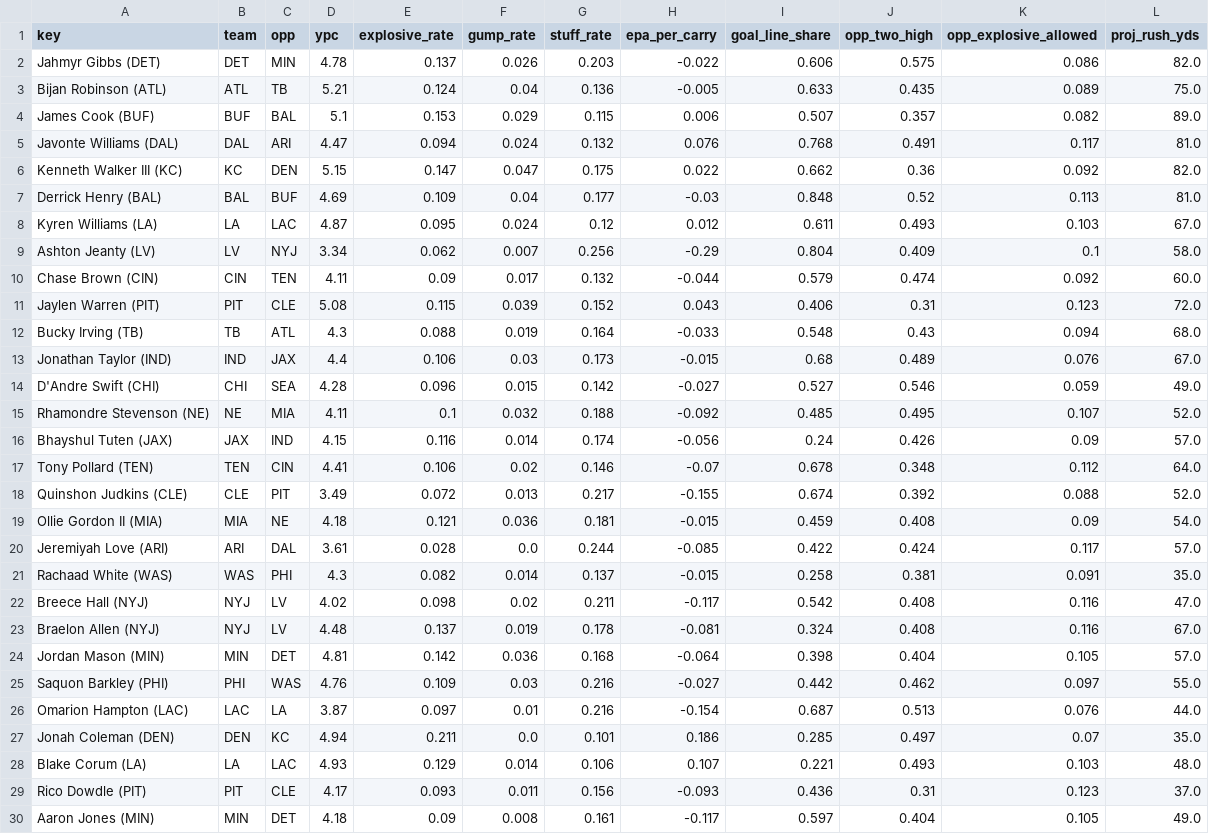
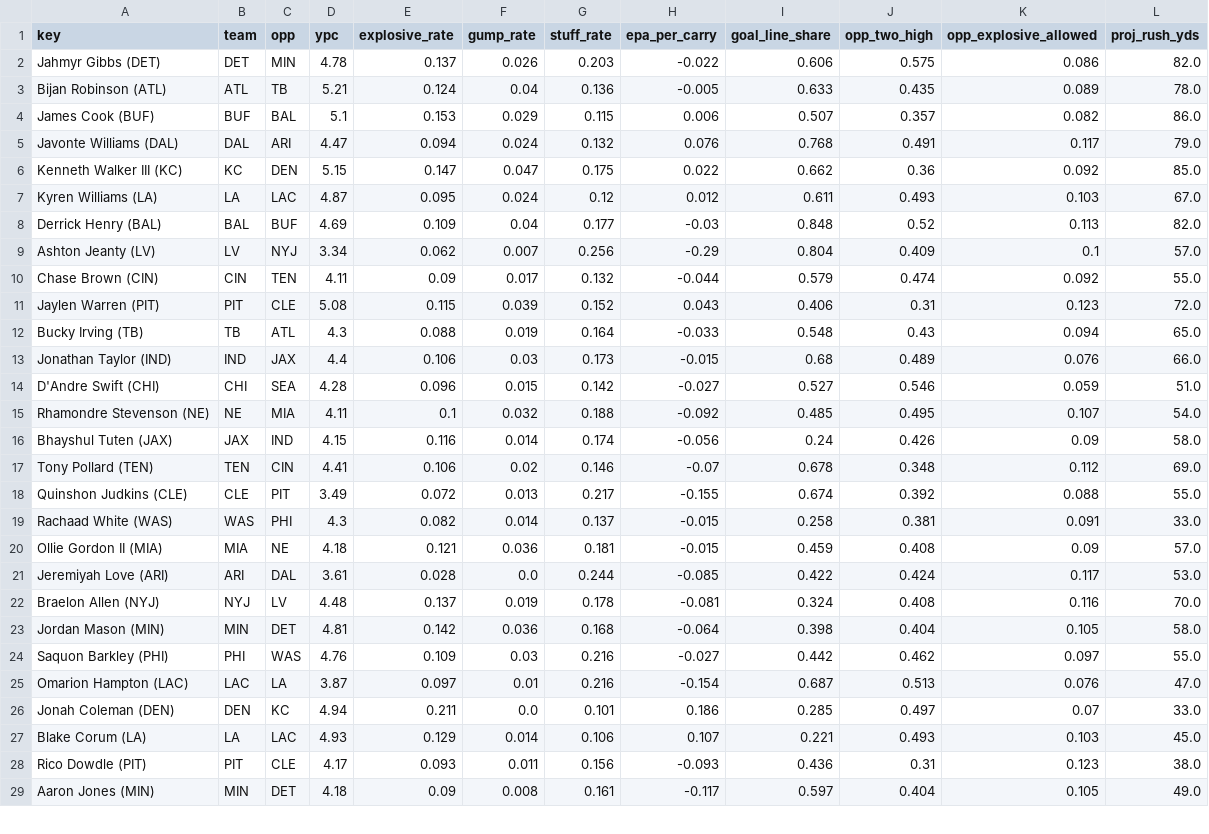
Before and after one commit to Cichon1/FantasyOracle, a CSV file: docs/data/rb_profiles_v5.csv, drawn as a sheet; only a part is shown; the diff covers the shown part only.

```diff
--- a/docs/data/rb_profiles_v5.csv
+++ b/docs/data/rb_profiles_v5.csv
@@ -2,29 +2,28 @@ key,team,opp,ypc,explosive_rate,gump_rate,stuff_rate,epa_per_carry,goal_line_sha
 Jahmyr Gibbs (DET),DET,MIN,4.78,0.137,0.026,0.203,-0.022,0.606,0.575,0.086,82.0
-Bijan Robinson (ATL),ATL,TB,5.21,0.124,0.04,0.136,-0.005,0.633,0.435,0.089,75.0
-James Cook (BUF),BUF,BAL,5.1,0.153,0.029,0.115,0.006,0.507,0.357,0.082,89.0
-Javonte Williams (DAL),DAL,ARI,4.47,0.094,0.024,0.132,0.076,0.768,0.491,0.117,81.0
-Kenneth Walker III (KC),KC,DEN,5.15,0.147,0.047,0.175,0.022,0.662,0.36,0.092,82.0
-Derrick Henry (BAL),BAL,BUF,4.69,0.109,0.04,0.177,-0.03,0.848,0.52,0.113,81.0
+Bijan Robinson (ATL),ATL,TB,5.21,0.124,0.04,0.136,-0.005,0.633,0.435,0.089,78.0
+James Cook (BUF),BUF,BAL,5.1,0.153,0.029,0.115,0.006,0.507,0.357,0.082,86.0
+Javonte Williams (DAL),DAL,ARI,4.47,0.094,0.024,0.132,0.076,0.768,0.491,0.117,79.0
+Kenneth Walker III (KC),KC,DEN,5.15,0.147,0.047,0.175,0.022,0.662,0.36,0.092,85.0
 Kyren Williams (LA),LA,LAC,4.87,0.095,0.024,0.12,0.012,0.611,0.493,0.103,67.0
-Ashton Jeanty (LV),LV,NYJ,3.34,0.062,0.007,0.256,-0.29,0.804,0.409,0.1,58.0
-Chase Brown (CIN),CIN,TEN,4.11,0.09,0.017,0.132,-0.044,0.579,0.474,0.092,60.0
+Derrick Henry (BAL),BAL,BUF,4.69,0.109,0.04,0.177,-0.03,0.848,0.52,0.113,82.0
+Ashton Jeanty (LV),LV,NYJ,3.34,0.062,0.007,0.256,-0.29,0.804,0.409,0.1,57.0
+Chase Brown (CIN),CIN,TEN,4.11,0.09,0.017,0.132,-0.044,0.579,0.474,0.092,55.0
 Jaylen Warren (PIT),PIT,CLE,5.08,0.115,0.039,0.152,0.043,0.406,0.31,0.123,72.0
-Bucky Irving (TB),TB,ATL,4.3,0.088,0.019,0.164,-0.033,0.548,0.43,0.094,68.0
-Jonathan Taylor (IND),IND,JAX,4.4,0.106,0.03,0.173,-0.015,0.68,0.489,0.076,67.0
-D'Andre Swift (CHI),CHI,SEA,4.28,0.096,0.015,0.142,-0.027,0.527,0.546,0.059,49.0
-Rhamondre Stevenson (NE),NE,MIA,4.11,0.1,0.032,0.188,-0.092,0.485,0.495,0.107,52.0
-Bhayshul Tuten (JAX),JAX,IND,4.15,0.116,0.014,0.174,-0.056,0.24,0.426,0.09,57.0
-Tony Pollard (TEN),TEN,CIN,4.41,0.106,0.02,0.146,-0.07,0.678,0.348,0.112,64.0
-Quinshon Judkins (CLE),CLE,PIT,3.49,0.072,0.013,0.217,-0.155,0.674,0.392,0.088,52.0
-Ollie Gordon II (MIA),MIA,NE,4.18,0.121,0.036,0.181,-0.015,0.459,0.408,0.09,54.0
-Jeremiyah Love (ARI),ARI,DAL,3.61,0.028,0.0,0.244,-0.085,0.422,0.424,0.117,57.0
-Rachaad White (WAS),WAS,PHI,4.3,0.082,0.014,0.137,-0.015,0.258,0.381,0.091,35.0
-Breece Hall (NYJ),NYJ,LV,4.02,0.098,0.02,0.211,-0.117,0.542,0.408,0.116,47.0
-Braelon Allen (NYJ),NYJ,LV,4.48,0.137,0.019,0.178,-0.081,0.324,0.408,0.116,67.0
-Jordan Mason (MIN),MIN,DET,4.81,0.142,0.036,0.168,-0.064,0.398,0.404,0.105,57.0
+Bucky Irving (TB),TB,ATL,4.3,0.088,0.019,0.164,-0.033,0.548,0.43,0.094,65.0
+Jonathan Taylor (IND),IND,JAX,4.4,0.106,0.03,0.173,-0.015,0.68,0.489,0.076,66.0
+D'Andre Swift (CHI),CHI,SEA,4.28,0.096,0.015,0.142,-0.027,0.527,0.546,0.059,51.0
+Rhamondre Stevenson (NE),NE,MIA,4.11,0.1,0.032,0.188,-0.092,0.485,0.495,0.107,54.0
+Bhayshul Tuten (JAX),JAX,IND,4.15,0.116,0.014,0.174,-0.056,0.24,0.426,0.09,58.0
+Tony Pollard (TEN),TEN,CIN,4.41,0.106,0.02,0.146,-0.07,0.678,0.348,0.112,69.0
+Quinshon Judkins (CLE),CLE,PIT,3.49,0.072,0.013,0.217,-0.155,0.674,0.392,0.088,55.0
+Rachaad White (WAS),WAS,PHI,4.3,0.082,0.014,0.137,-0.015,0.258,0.381,0.091,33.0
+Ollie Gordon II (MIA),MIA,NE,4.18,0.121,0.036,0.181,-0.015,0.459,0.408,0.09,57.0
+Jeremiyah Love (ARI),ARI,DAL,3.61,0.028,0.0,0.244,-0.085,0.422,0.424,0.117,53.0
+Braelon Allen (NYJ),NYJ,LV,4.48,0.137,0.019,0.178,-0.081,0.324,0.408,0.116,70.0
+Jordan Mason (MIN),MIN,DET,4.81,0.142,0.036,0.168,-0.064,0.398,0.404,0.105,58.0
 Saquon Barkley (PHI),PHI,WAS,4.76,0.109,0.03,0.216,-0.027,0.442,0.462,0.097,55.0
-Omarion Hampton (LAC),LAC,LA,3.87,0.097,0.01,0.216,-0.154,0.687,0.513,0.076,44.0
-Jonah Coleman (DEN),DEN,KC,4.94,0.211,0.0,0.101,0.186,0.285,0.497,0.07,35.0
-Blake Corum (LA),LA,LAC,4.93,0.129,0.014,0.106,0.107,0.221,0.493,0.103,48.0
-Rico Dowdle (PIT),PIT,CLE,4.17,0.093,0.011,0.156,-0.093,0.436,0.31,0.123,37.0
+Omarion Hampton (LAC),LAC,LA,3.87,0.097,0.01,0.216,-0.154,0.687,0.513,0.076,47.0
+Jonah Coleman (DEN),DEN,KC,4.94,0.211,0.0,0.101,0.186,0.285,0.497,0.07,33.0
+Blake Corum (LA),LA,LAC,4.93,0.129,0.014,0.106,0.107,0.221,0.493,0.103,45.0
+Rico Dowdle (PIT),PIT,CLE,4.17,0.093,0.011,0.156,-0.093,0.436,0.31,0.123,38.0
 Aaron Jones (MIN),MIN,DET,4.18,0.09,0.008,0.161,-0.117,0.597,0.404,0.105,49.0
```
Also changed, not shown: 1 added row, 2 removed rows and 11 edited cells elsewhere in this file, automation/history/trending_2026-11-01.csv, docs/data/projections_v5.csv, 7 other files.
